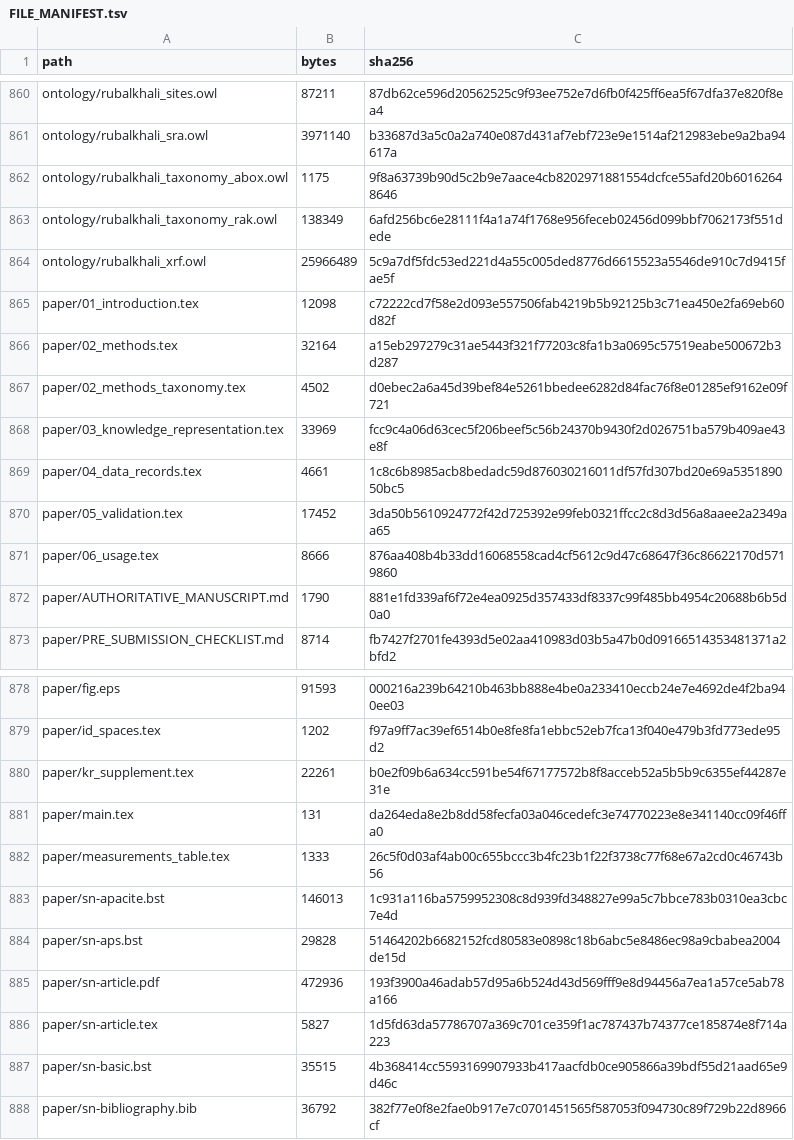
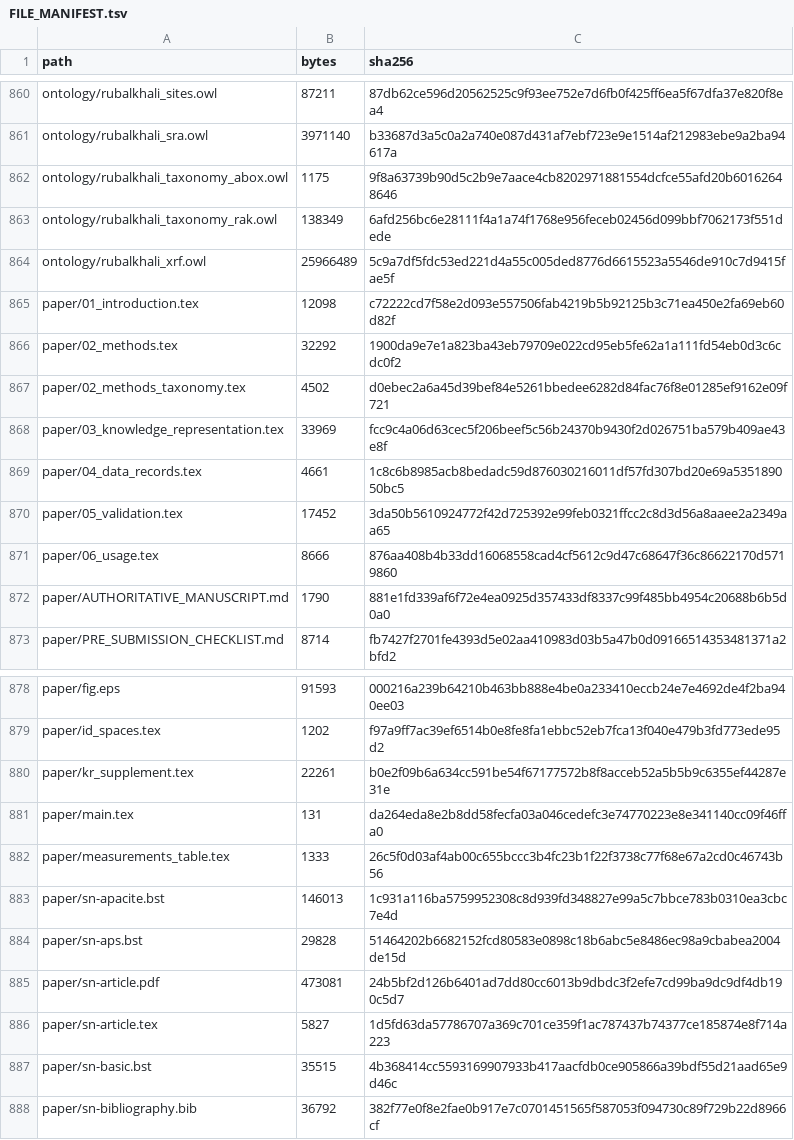
Before and after one commit to bio-ontology-research-group/empty-quarter-ecology-data, a TSV file: FILE_MANIFEST.tsv, drawn as a sheet; only a part is shown, gaps mark what is left out.

```diff
--- a/FILE_MANIFEST.tsv
+++ b/FILE_MANIFEST.tsv
@@ -865,3 +865,3 @@ ontology/rubalkhali_xrf.owl	25966489	5c9a7df5fdc53ed221d4a55c005ded8776d6615523a
 paper/01_introduction.tex	12098	c72222cd7f58e2d093e557506fab4219b5b92125b3c71ea450e2fa69eb60d82f
-paper/02_methods.tex	32164	a15eb297279c31ae5443f321f77203c8fa1b3a0695c57519eabe500672b3d287
+paper/02_methods.tex	32292	1900da9e7e1a823ba43eb79709e022cd95eb5fe62a1a111fd54eb0d3c6cdc0f2
 paper/02_methods_taxonomy.tex	4502	d0ebec2a6a45d39bef84e5261bbedee6282d84fac76f8e01285ef9162e09f721
@@ -884,3 +884,3 @@ paper/sn-apacite.bst	146013	1c931a116ba5759952308c8d939fd348827e99a5c7bbce783b03
 paper/sn-aps.bst	29828	51464202b6682152fcd80583e0898c18b6abc5e8486ec98a9cbabea2004de15d
-paper/sn-article.pdf	472936	193f3900a46adab57d95a6b524d43d569fff9e8d94456a7ea1a57ce5ab78a166
+paper/sn-article.pdf	473081	24b5bf2d126b6401ad7dd80cc6013b9dbdc3f2efe7cd99ba9dc9df4db190c5d7
 paper/sn-article.tex	5827	1d5fd63da57786707a369c701ce359f1ac787437b74377ce185874e8f714a223
```
Also changed, not shown: 2 other files.
